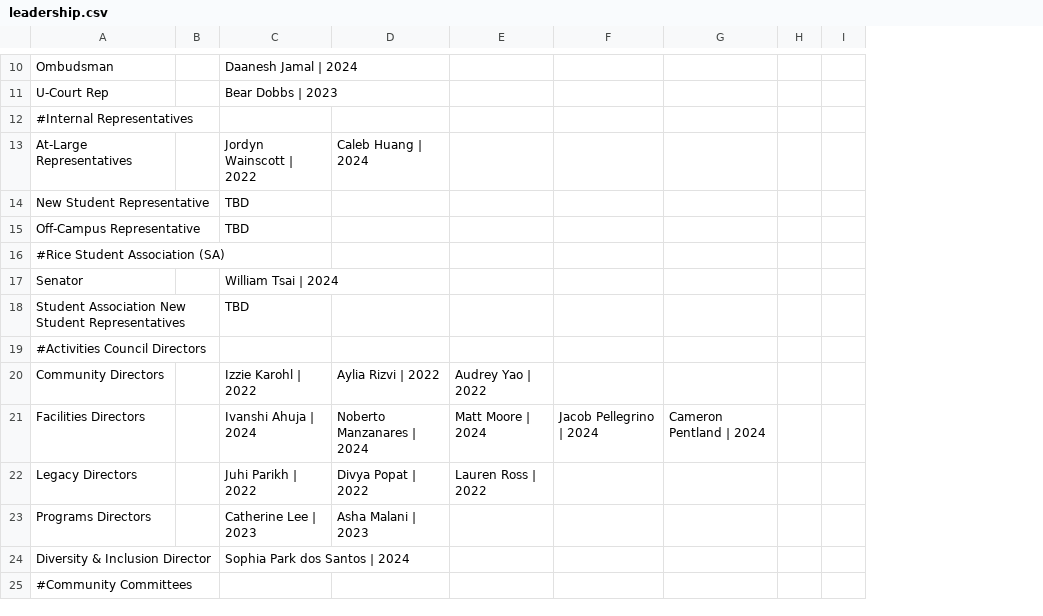
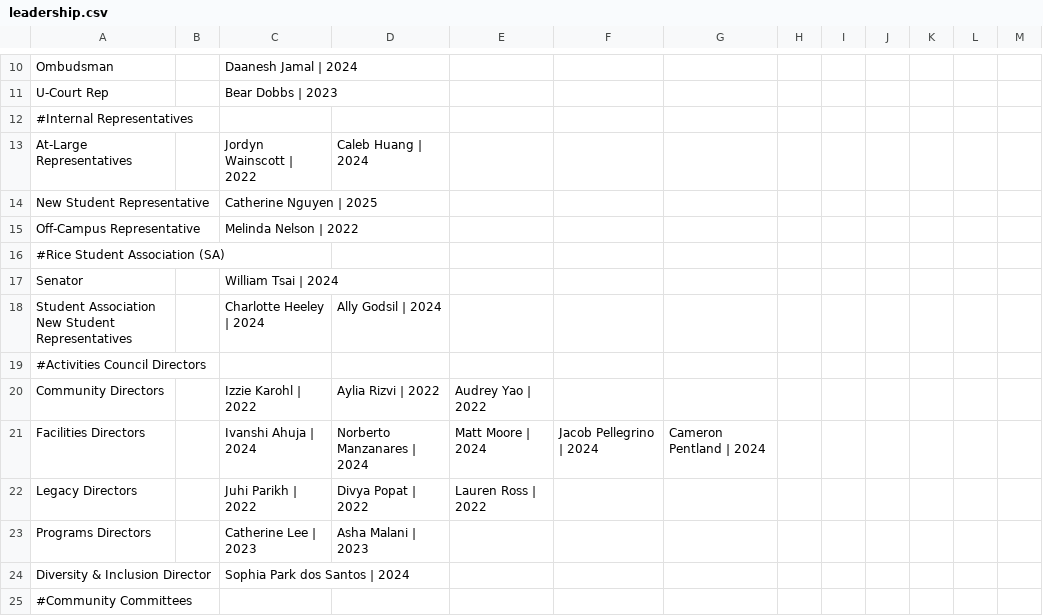
Before and after one commit to WRCWebmasters/WRC-Website, a CSV file: pages/config/leadership.csv, drawn as a sheet; only a part is shown, gaps mark what is left out; removed rows and columns are numbered as before the commit, all else as after; the diff covers the shown part only; the diff names each change by its address in the sheet, - before the commit and + after, or states it on an @@ line.

Commit message:
updated student leadership

```diff
--- a/pages/config/leadership.csv
+++ b/pages/config/leadership.csv
-column I, empty
+column I, empty
+column J, empty
+column K, empty
+column L, empty
+column M, empty
-C14: TBD
+C14: Catherine Nguyen | 2025
-C15: TBD
+C15: Melinda Nelson | 2022
-C18: TBD
+C18: Charlotte Heeley | 2024
-D18: (empty)
+D18: Ally Godsil | 2024
-D21: Noberto Manzanares | 2024
+D21: Norberto Manzanares | 2024
```
Also changed, not shown: 1 added row and 62 edited cells elsewhere in this file.
